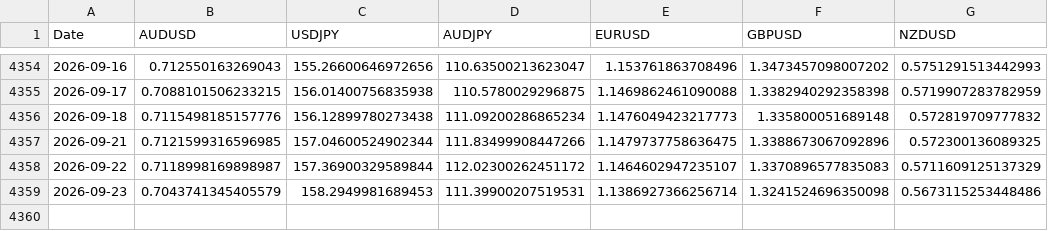
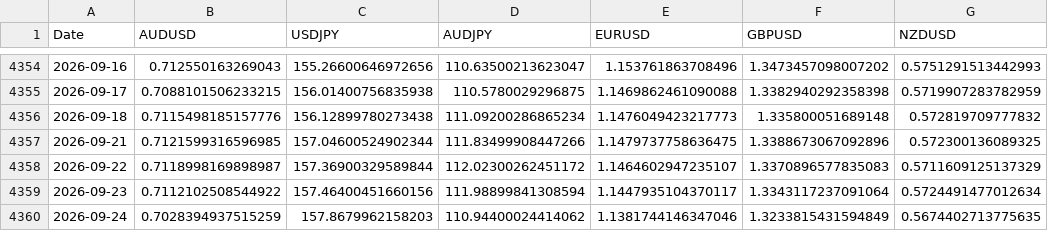
Before and after one commit to tbrown122387/ds-5005-public, a CSV file: lectures/data/fx_rates.csv, drawn as a sheet; only a part is shown, gaps mark what is left out.

```diff
--- a/lectures/data/fx_rates.csv
+++ b/lectures/data/fx_rates.csv
@@ -4358,2 +4358,3 @@ Date,AUDUSD,USDJPY,AUDJPY,EURUSD,GBPUSD,NZDUSD
 2026-09-22,0.7118998169898987,157.36900329589844,112.02300262451172,1.1464602947235107,1.3370896577835083,0.5711609125137329
-2026-09-23,0.7043741345405579,158.2949981689453,111.39900207519531,1.1386927366256714,1.3241524696350098,0.5673115253448486
+2026-09-23,0.7112102508544922,157.46400451660156,111.98899841308594,1.1447935104370117,1.3343117237091064,0.5724491477012634
+2026-09-24,0.7028394937515259,157.8679962158203,110.94400024414062,1.1381744146347046,1.3233815431594849,0.5674402713775635
```
Also changed, not shown: lectures/data/carry_pnl.csv, lectures/data/prices.csv, 14 other files.
